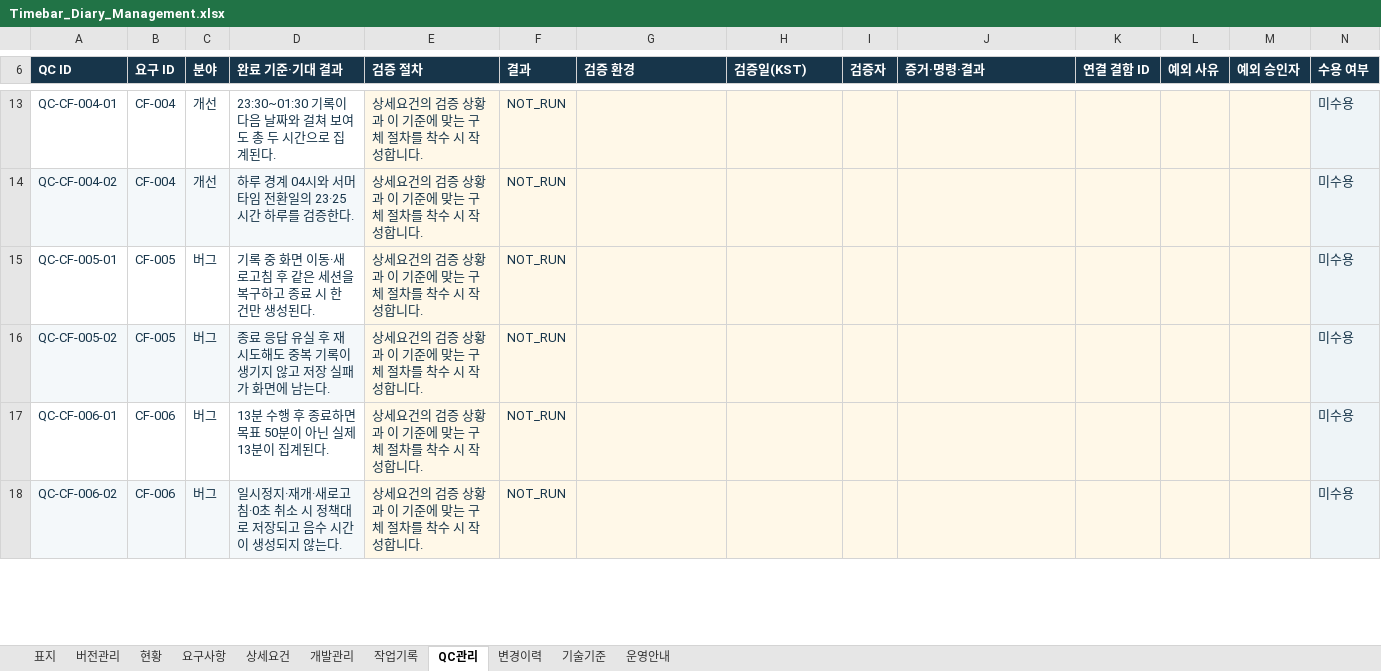
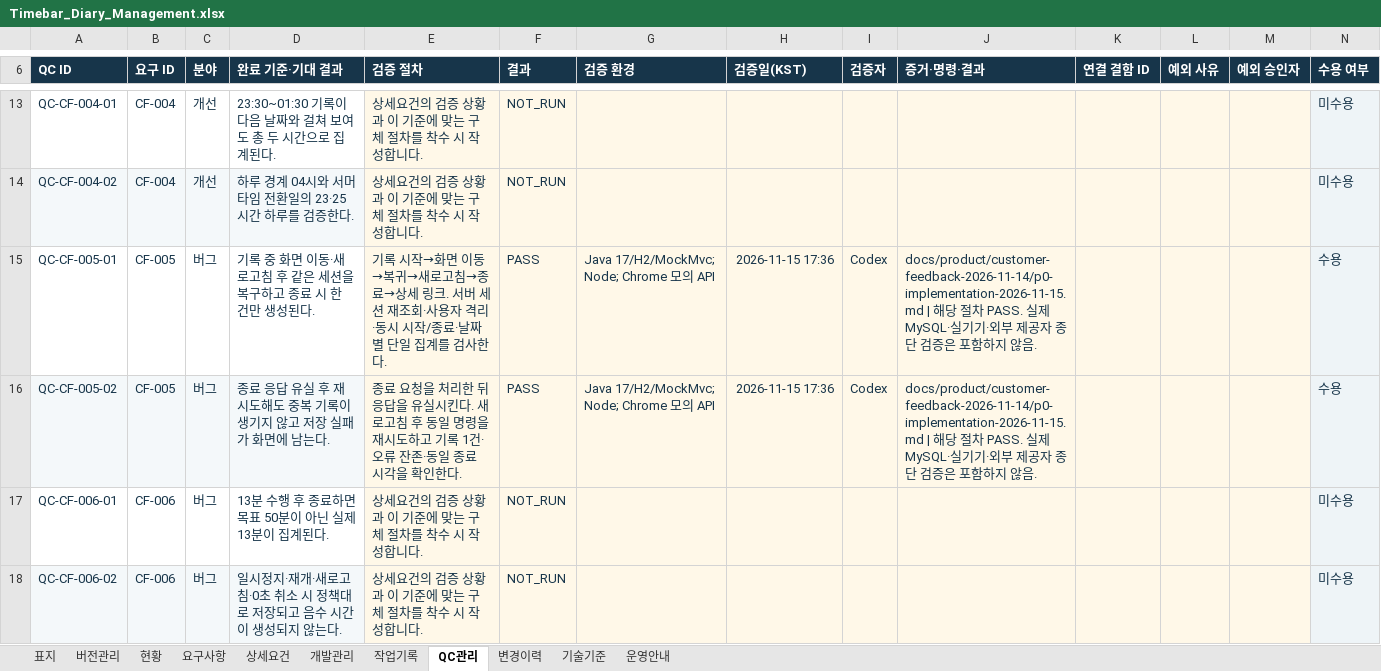
Before and after one commit to jsw0115/vue-timeflow, an Excel workbook: outputs/timebar-diary-management-20261115/Timebar_Diary_Management.xlsx, sheet QC관리, drawn as a sheet; only a part is shown, gaps mark what is left out; values as stored, in another font and other column widths than the file's, no borders; conditional formats and table styles not drawn; the diff covers the shown part only; the diff names each change by its address in the sheet, - before the commit and + after, or states it on an @@ line.

```diff
--- a/outputs/timebar-diary-management-20261115/Timebar_Diary_Management.xlsx (sheet QC관리)
+++ b/outputs/timebar-diary-management-20261115/Timebar_Diary_Management.xlsx (sheet QC관리)
-E15 (검증 절차): 상세요건의 검증 상황과 이 기준에 맞는 구체 절차를 착수 시 작성합니다.
+E15 (검증 절차): 기록 시작→화면 이동→복귀→새로고침→종료→상세 링크. 서버 세션 재조회·사용자 격리·동시 시작/종료·날짜별 단일 집계를 검사한다.
-F15:F16 (결과): NOT_RUN
+F15:F16 (결과): PASS
-G15:G16 (검증 환경): (empty)
+G15:G16 (검증 환경): Java 17/H2/MockMvc; Node; Chrome 모의 API
-H15:H16 (검증일(KST)): (empty)
+H15:H16 (검증일(KST)): 2026-11-15 17:36
-I15:I16 (검증자): (empty)
+I15:I16 (검증자): Codex
-J15:J16 (증거·명령·결과): (empty)
+J15:J16 (증거·명령·결과): docs/product/customer-feedback-2026-11-14/p0-implementation-2026-11-15.md | 해당 절차 PASS. 실제 MySQL·실기기·외부 제공자 종단 검증은 포함하지 않음.
-N15:N16 (수용 여부): 미수용
+N15:N16 (수용 여부): 수용
-E16 (검증 절차): 상세요건의 검증 상황과 이 기준에 맞는 구체 절차를 착수 시 작성합니다.
+E16 (검증 절차): 종료 요청을 처리한 뒤 응답을 유실시킨다. 새로고침 후 동일 명령을 재시도하고 기록 1건·오류 잔존·동일 종료 시각을 확인한다.
```
Also changed, not shown: 28 edited cells elsewhere in this sheet, sheet 상세요건, sheet 변경이력, sheet 작업기록, sheet 요구사항, sheet 개발관리, sheet 버전관리, 3 more sheets, formulas that keep their value, 14 other files.
